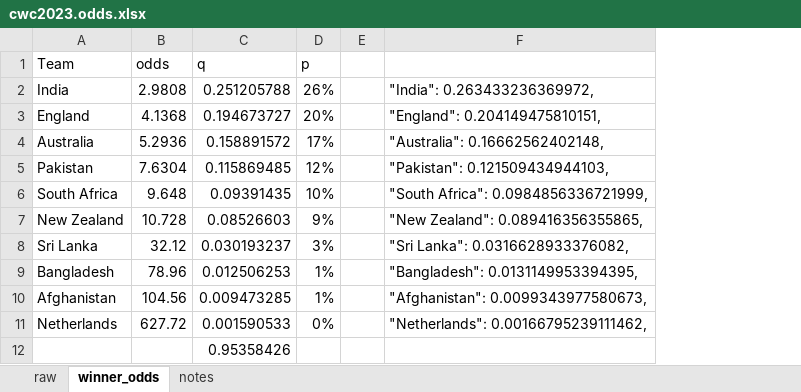
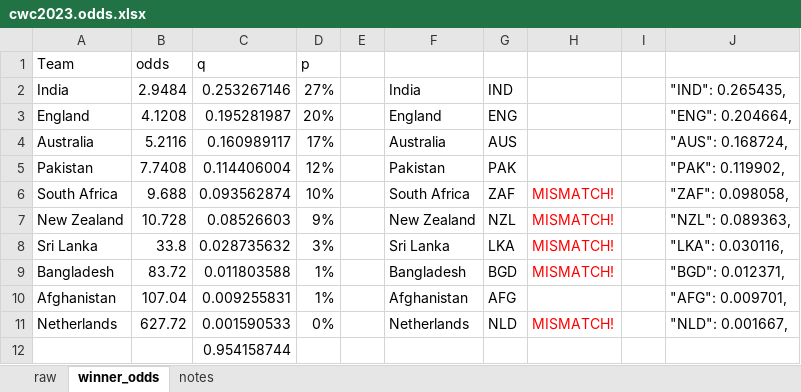
Before and after one commit to nuuuwan/cwc2023, an Excel workbook: data/cwc2023.odds.xlsx, sheet winner_odds, drawn as a sheet; values as stored, in another font and other column widths than the file's, no borders; removed rows and columns are numbered as before the commit, all else as after; the diff names each change by its address in the sheet, - before the commit and + after, or states it on an @@ line.

```diff
--- a/data/cwc2023.odds.xlsx (sheet winner_odds)
+++ b/data/cwc2023.odds.xlsx (sheet winner_odds)
-column F, rows 2-11: "India": 0.263433236369972, | "England": 0.204149475810151, | "Australia": 0.16662562402148, | "Pakistan": 0.121509434944103, | "South Africa": 0.0984856336721999, | "New Zealand": 0.089416356355865, | "Sri Lanka": 0.0316628933376082, | "Bangladesh": 0.0131149953394395, | "Afghanistan": 0.0099343977580673, | "Netherlands": 0.00166795239111462,
+column F, rows 2-11: India | England | Australia | Pakistan | South Africa | New Zealand | Sri Lanka | Bangladesh | Afghanistan | Netherlands
+column G, rows 2-11: IND | ENG | AUS | PAK | ZAF | NZL | LKA | BGD | AFG | NLD
+column H, rows 6-11: MISMATCH! | MISMATCH! | MISMATCH! | MISMATCH! |  | MISMATCH!
+column I, empty
+column J, rows 2-11: "IND": 0.265435, | "ENG": 0.204664, | "AUS": 0.168724, | "PAK": 0.119902, | "ZAF": 0.098058, | "NZL": 0.089363, | "LKA": 0.030116, | "BGD": 0.012371, | "AFG": 0.009701, | "NLD": 0.001667,
-B2: 2.9808
+B2: 2.9484
-C2: 0.251205788
+C2: 0.253267146
-D2: 26%
+D2: 27%
-B3: 4.1368
+B3: 4.1208
-C3: 0.194673727
+C3: 0.195281987
-B4: 5.2936
+B4: 5.2116
-C4: 0.158891572
+C4: 0.160989117
-B5: 7.6304
+B5: 7.7408
-C5: 0.115869485
+C5: 0.114406004
-B6: 9.648
+B6: 9.688
-C6: 0.09391435
+C6: 0.093562874
-B8: 32.12
+B8: 33.8
-C8: 0.030193237
+C8: 0.028735632
-B9: 78.96
+B9: 83.72
-C9: 0.012506253
+C9: 0.011803588
-B10: 104.56
+B10: 107.04
-C10: 0.009473285
+C10: 0.009255831
-C12: 0.95358426
+C12: 0.954158744
```
Also changed, not shown: sheet raw, 4 other files.
